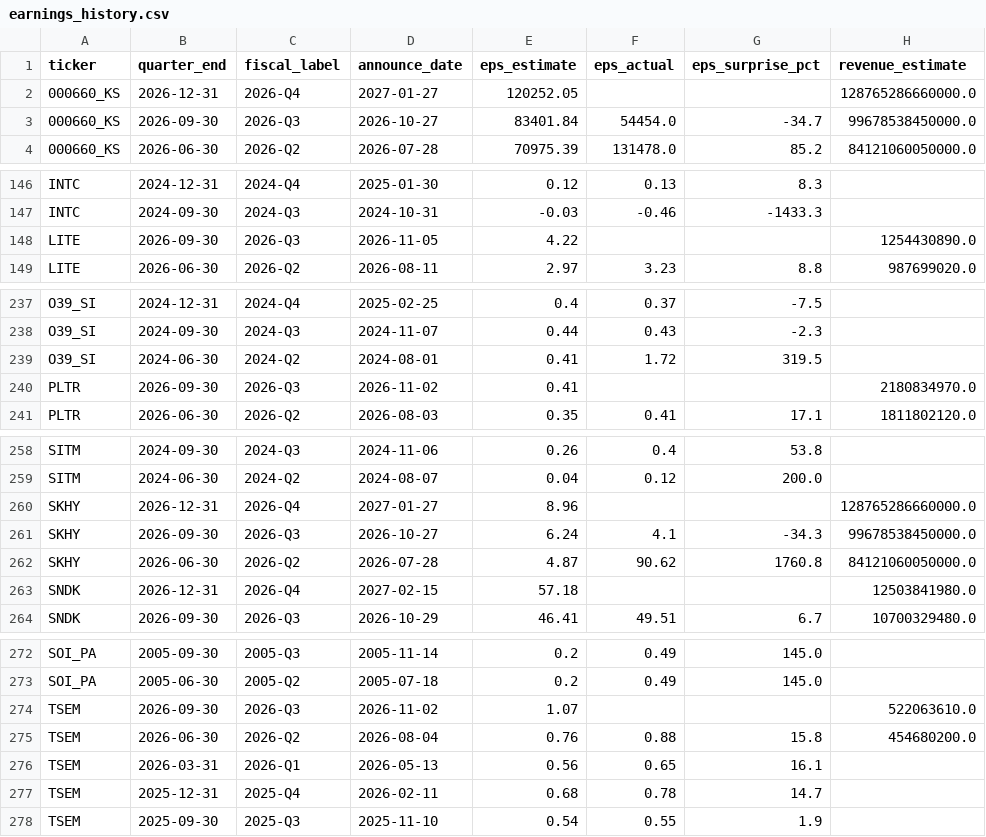
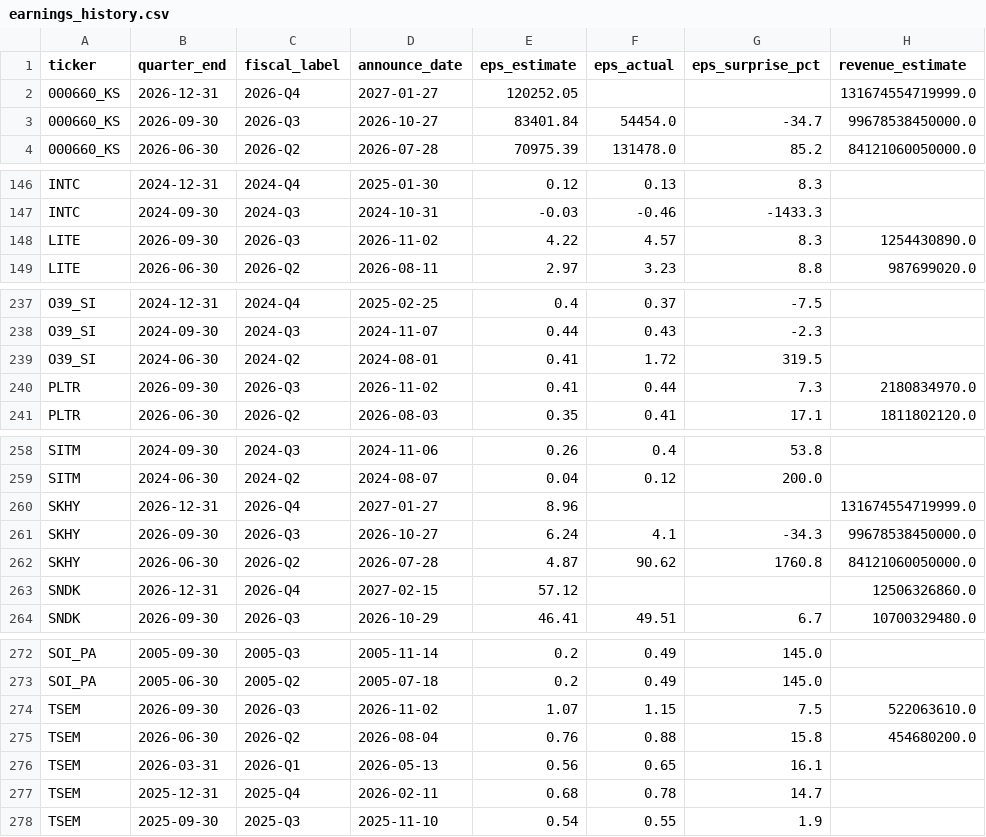
Before and after one commit to marcuslai1/market-dashboard, a CSV file: data/earnings_history.csv, drawn as a sheet; only a part is shown, gaps mark what is left out; the diff covers the shown part only; the diff names each change by its address in the sheet, - before the commit and + after, or states it on an @@ line.

```diff
--- a/data/earnings_history.csv
+++ b/data/earnings_history.csv
-H2 (revenue_estimate): 128765286660000.0
+H2 (revenue_estimate): 131674554719999.0
-D148 (announce_date): 2026-11-05
+D148 (announce_date): 2026-11-02
-F148 (eps_actual): (empty)
+F148 (eps_actual): 4.57
-G148 (eps_surprise_pct): (empty)
+G148 (eps_surprise_pct): 8.3
-F240 (eps_actual): (empty)
+F240 (eps_actual): 0.44
-G240 (eps_surprise_pct): (empty)
+G240 (eps_surprise_pct): 7.3
-H260 (revenue_estimate): 128765286660000.0
+H260 (revenue_estimate): 131674554719999.0
-E263 (eps_estimate): 57.18
+E263 (eps_estimate): 57.12
-H263 (revenue_estimate): 12503841980.0
+H263 (revenue_estimate): 12506326860.0
-F274 (eps_actual): (empty)
+F274 (eps_actual): 1.15
-G274 (eps_surprise_pct): (empty)
+G274 (eps_surprise_pct): 7.5
```
Also changed, not shown: 4 edited cells elsewhere in this file, data/market_data.csv, 1 other file.
